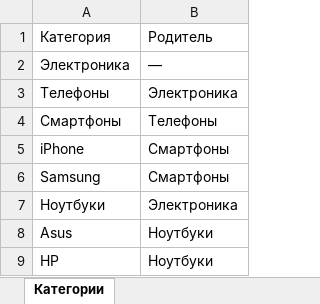
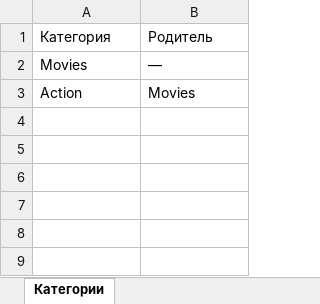
Before and after one commit to Yersdev/Pandev_Tech_Task, an Excel workbook: downloads/categories.xlsx, sheet Категории, drawn as a sheet; values as stored, in another font and other column widths than the file's, no borders; removed rows and columns are numbered as before the commit, all else as after; the diff names each change by its address in the sheet, - before the commit and + after, or states it on an @@ line.

```diff
--- a/downloads/categories.xlsx (sheet Категории)
+++ b/downloads/categories.xlsx (sheet Категории)
-A2: Электроника
+A2: Movies
-row 3: Телефоны | Электроника
-row 4: Смартфоны | Телефоны
-row 5: iPhone | Смартфоны
-row 6: Samsung | Смартфоны
-row 7: Ноутбуки | Электроника
-row 8: Asus | Ноутбуки
-row 9: HP | Ноутбуки
+row 3: Action | Movies
```
Also changed, not shown: 7 other files.
